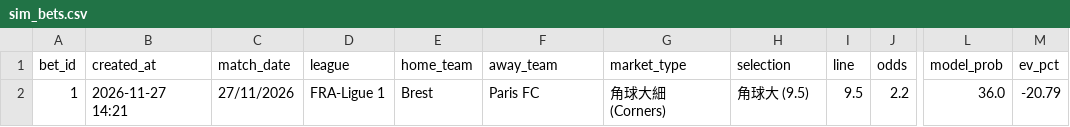
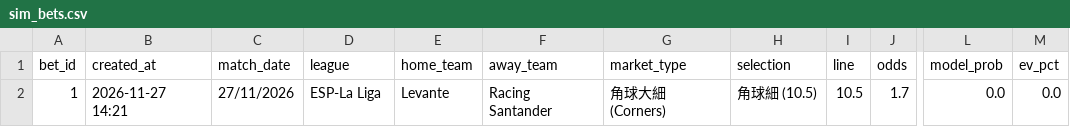
Before and after one commit to aaronli27/Football, a CSV file: data/sim_bets.csv, drawn as a sheet; only a part is shown, gaps mark what is left out; the diff names each change by its address in the sheet, - before the commit and + after, or states it on an @@ line.

Commit message:
chore(sim): add bet Levante vs Racing Santander

```diff
--- a/data/sim_bets.csv
+++ b/data/sim_bets.csv
-D2 (league): FRA-Ligue 1
+D2 (league): ESP-La Liga
-E2 (home_team): Brest
+E2 (home_team): Levante
-F2 (away_team): Paris FC
+F2 (away_team): Racing Santander
-H2 (selection): 角球大 (9.5)
+H2 (selection): 角球細 (10.5)
-I2 (line): 9.5
+I2 (line): 10.5
-J2 (odds): 2.2
+J2 (odds): 1.7
-L2 (model_prob): 36.0
+L2 (model_prob): 0.0
-M2 (ev_pct): -20.79
+M2 (ev_pct): 0.0
```
